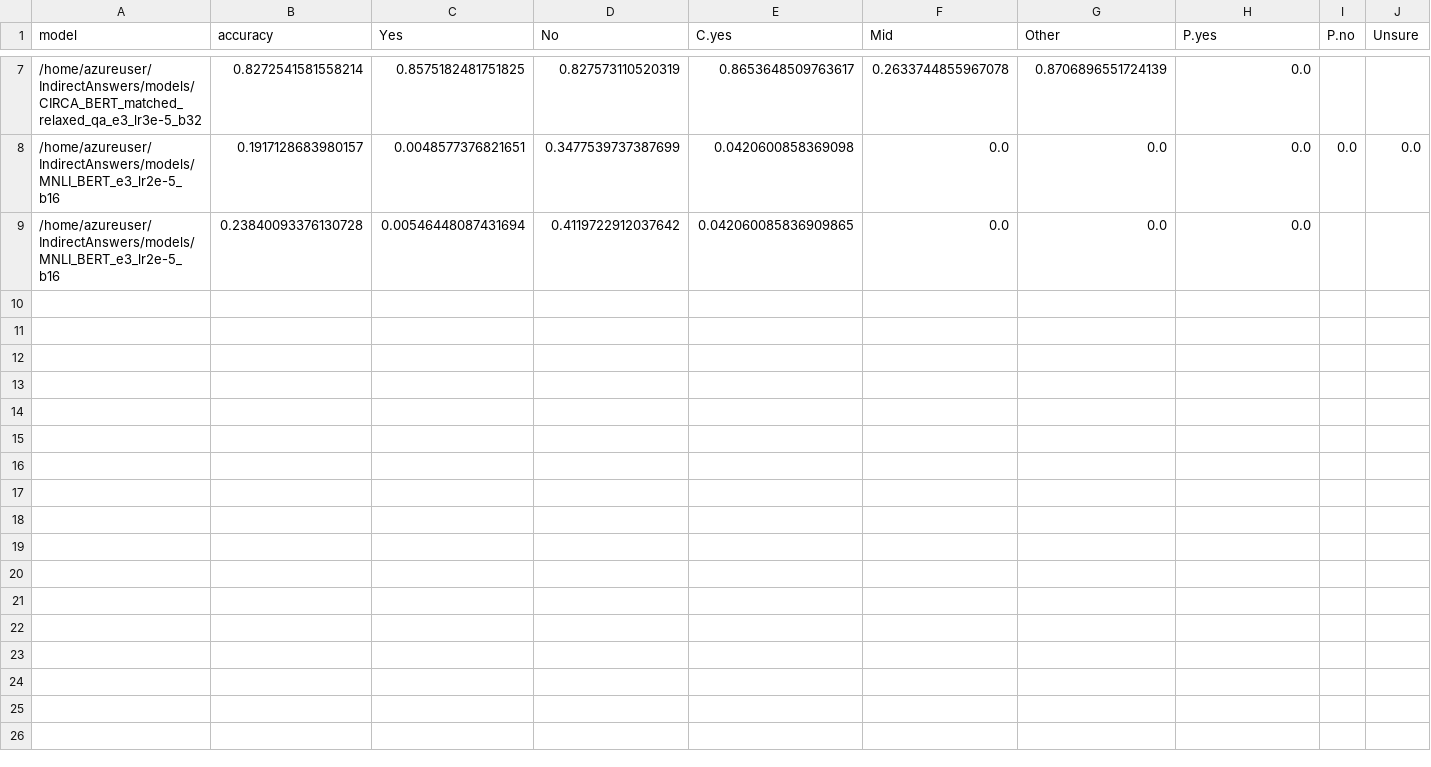
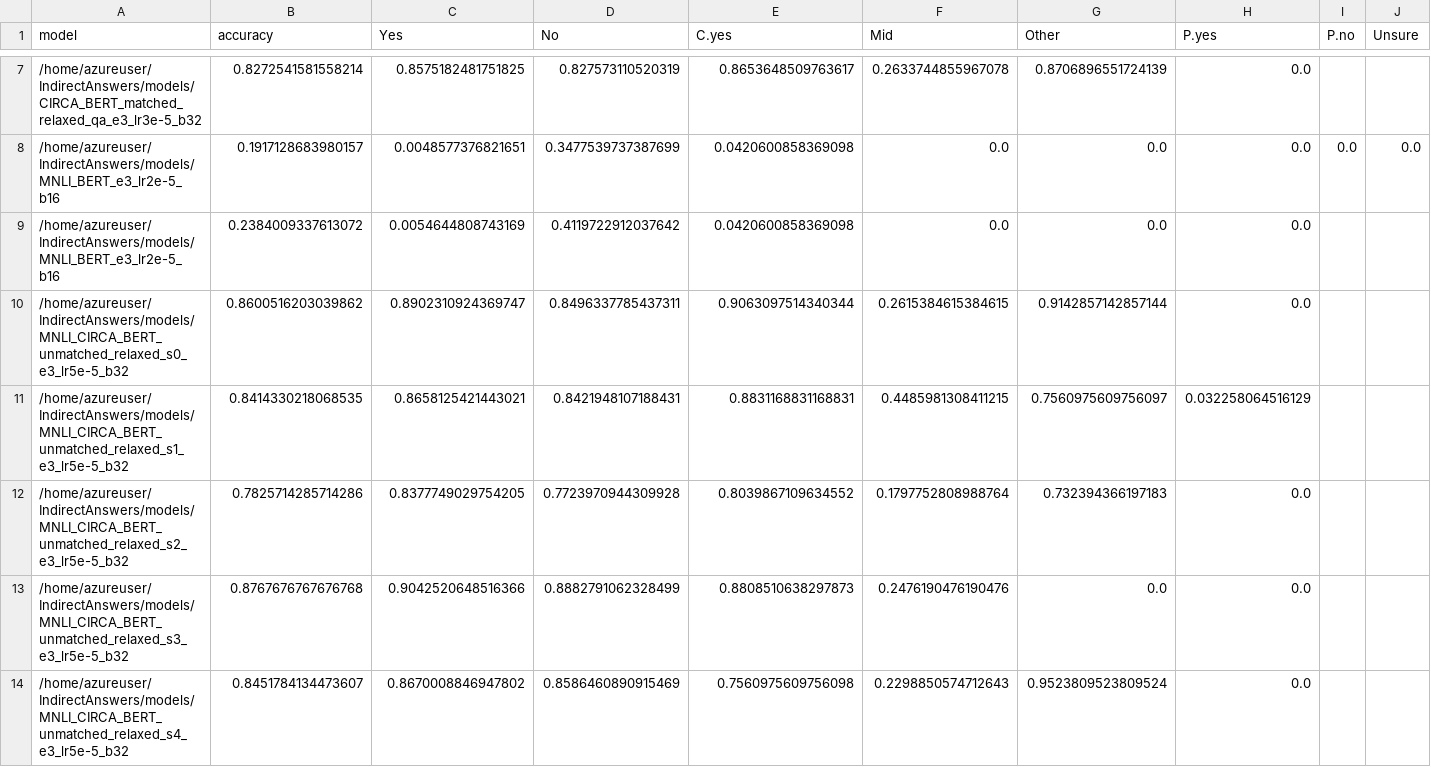
Before and after one commit to NakuraMino/IndirectAnswers, a TSV file: results/CIRCA-test-results.tsv, drawn as a sheet; only a part is shown, gaps mark what is left out; rows hold the shown columns only; the diff covers the shown part only; the diff names each change by its address in the sheet, - before the commit and + after, or states it on an @@ line.

```diff
--- a/results/CIRCA-test-results.tsv
+++ b/results/CIRCA-test-results.tsv
-B9 (accuracy): 0.23840093376130728
+B9 (accuracy): 0.2384009337613072
-C9 (Yes): 0.00546448087431694
+C9 (Yes): 0.0054644808743169
-E9 (C.yes): 0.042060085836909865
+E9 (C.yes): 0.0420600858369098
+row 10: /home/azureuser/IndirectAnswers/models/MNLI_CIRCA_BERT_unmatched_relaxed_s0_e3_lr5e-5_b32 | 0.8600516203039862 | 0.8902310924369747 | 0.8496337785437311 | 0.9063097514340344 | 0.2615384615384615 | 0.9142857142857144 | 0.0
+row 11: /home/azureuser/IndirectAnswers/models/MNLI_CIRCA_BERT_unmatched_relaxed_s1_e3_lr5e-5_b32 | 0.8414330218068535 | 0.8658125421443021 | 0.8421948107188431 | 0.8831168831168831 | 0.4485981308411215 | 0.7560975609756097 | 0.032258064516129
+row 12: /home/azureuser/IndirectAnswers/models/MNLI_CIRCA_BERT_unmatched_relaxed_s2_e3_lr5e-5_b32 | 0.7825714285714286 | 0.8377749029754205 | 0.7723970944309928 | 0.8039867109634552 | 0.1797752808988764 | 0.732394366197183 | 0.0
+row 13: /home/azureuser/IndirectAnswers/models/MNLI_CIRCA_BERT_unmatched_relaxed_s3_e3_lr5e-5_b32 | 0.8767676767676768 | 0.9042520648516366 | 0.8882791062328499 | 0.8808510638297873 | 0.2476190476190476 | 0.0 | 0.0
+row 14: /home/azureuser/IndirectAnswers/models/MNLI_CIRCA_BERT_unmatched_relaxed_s4_e3_lr5e-5_b32 | 0.8451784134473607 | 0.8670008846947802 | 0.8586460890915469 | 0.7560975609756098 | 0.2298850574712643 | 0.9523809523809524 | 0.0
```
Also changed, not shown: 5 added rows elsewhere in this file, results/CIRCA-dev-results.tsv, 1 other file.
